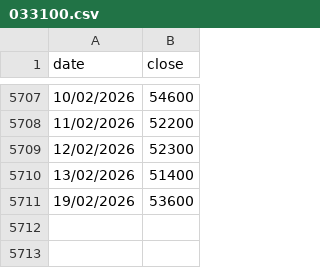
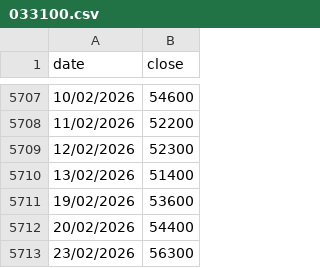
Before and after one commit to brianjung2118/greed_index2, a CSV file: prices/033100.csv, drawn as a sheet; only a part is shown, gaps mark what is left out.

```diff
--- a/prices/033100.csv
+++ b/prices/033100.csv
@@ -5711 +5711,3 @@
 19/02/2026,53600
+20/02/2026,54400
+23/02/2026,56300
```
Also changed, not shown: prices/000660.csv, prices/005380.csv, 10 other files.
